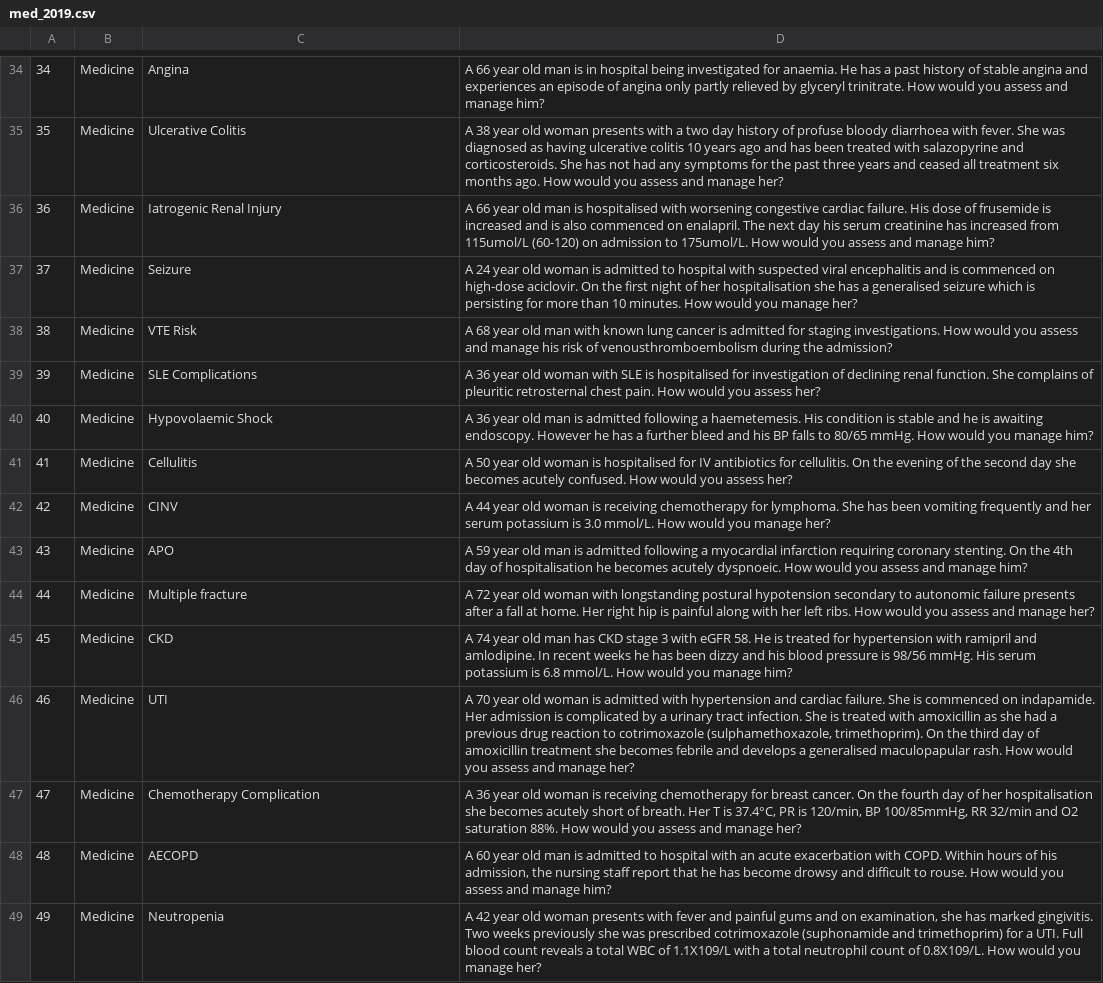
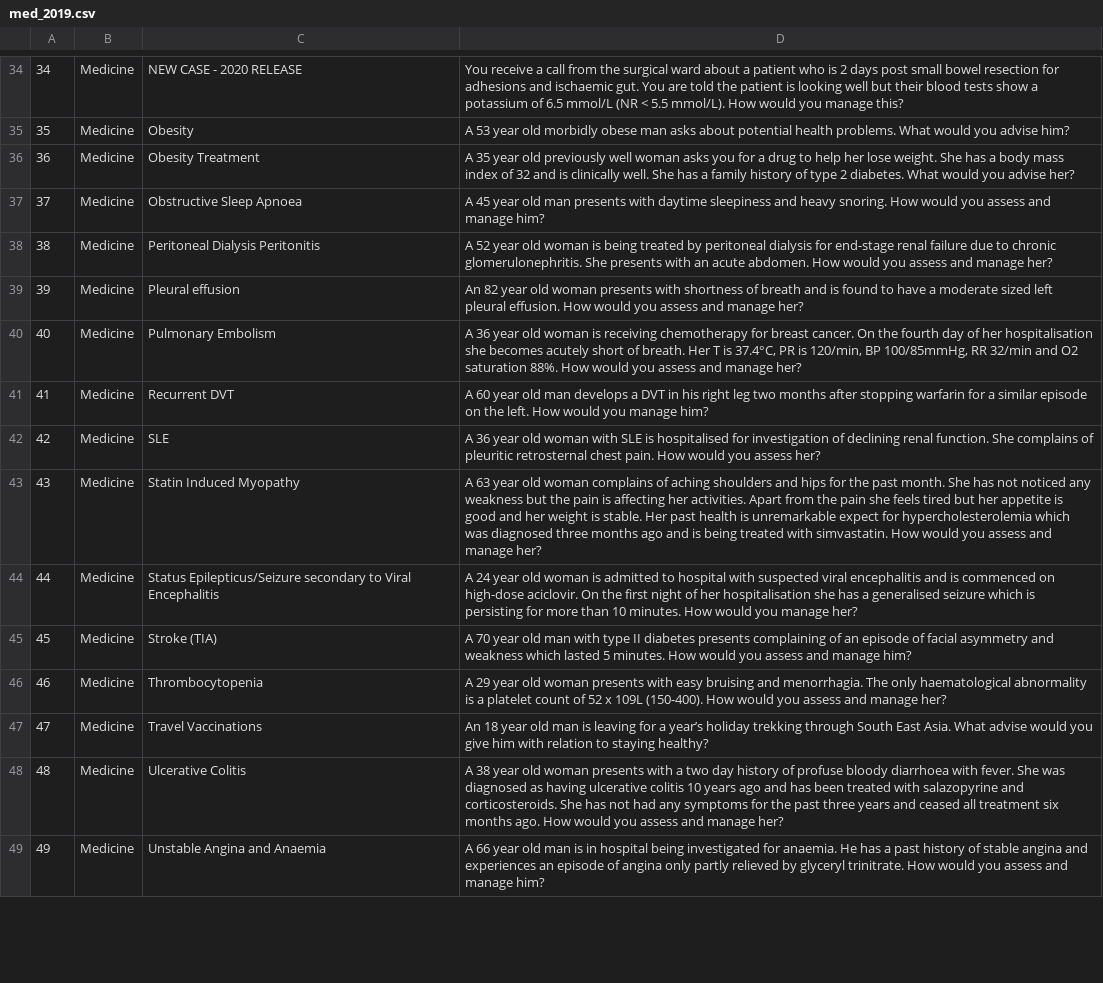
Before and after one commit to chy-chiu/med-flashcards, a CSV file: db/med_2019.csv, drawn as a sheet; only a part is shown, gaps mark what is left out; the diff covers the shown part only; the diff names each change by its address in the sheet, - before the commit and + after, or states it on an @@ line.

```diff
--- a/db/med_2019.csv
+++ b/db/med_2019.csv
-C34: Angina
+C34: NEW CASE - 2020 RELEASE
-D34: A 66 year old man is in hospital being investigated for anaemia. He has a past history of stable angina and experiences an episode of angina only partly relieved by glyceryl trinitrate. How would you assess and manage him?
+D34: You receive a call from the surgical ward about a patient who is 2 days post small bowel resection for adhesions and ischaemic gut. You are told the patient is looking well but their blood tests show a potassium of 6.5 mmol/L (NR < 5.5 mmol/L). How would you manage this?
-C35: Ulcerative Colitis
+C35: Obesity
-D35: A 38 year old woman presents with a two day history of profuse bloody diarrhoea with fever. She was diagnosed as having ulcerative colitis 10 years ago and has been treated with salazopyrine and corticosteroids. She has not had any symptoms for the past three years and ceased all treatment six months ago. How would you assess and manage her?
+D35: A 53 year old morbidly obese man asks about potential health problems. What would you advise him?
-C36: Iatrogenic Renal Injury
+C36: Obesity Treatment
-D36: A 66 year old man is hospitalised with worsening congestive cardiac failure. His dose of frusemide is increased and is also commenced on enalapril. The next day his serum creatinine has increased from 115umol/L (60-120) on admission to 175umol/L. How would you assess and manage him?
+D36: A 35 year old previously well woman asks you for a drug to help her lose weight. She has a body mass index of 32 and is clinically well. She has a family history of type 2 diabetes. What would you advise her?
-C37: Seizure
+C37: Obstructive Sleep Apnoea
-D37: A 24 year old woman is admitted to hospital with suspected viral encephalitis and is commenced on high-dose aciclovir. On the first night of her hospitalisation she has a generalised seizure which is persisting for more than 10 minutes. How would you manage her?
+D37: A 45 year old man presents with daytime sleepiness and heavy snoring. How would you assess and manage him?
-C38: VTE Risk
+C38: Peritoneal Dialysis Peritonitis
-D38: A 68 year old man with known lung cancer is admitted for staging investigations. How would you assess and manage his risk of venousthromboembolism during the admission?
+D38: A 52 year old woman is being treated by peritoneal dialysis for end-stage renal failure due to chronic glomerulonephritis. She presents with an acute abdomen. How would you assess and manage her?
-C39: SLE Complications
+C39: Pleural effusion
-D39: A 36 year old woman with SLE is hospitalised for investigation of declining renal function. She complains of pleuritic retrosternal chest pain. How would you assess her?
+D39: An 82 year old woman presents with shortness of breath and is found to have a moderate sized left pleural effusion. How would you assess and manage her?
-C40: Hypovolaemic Shock
+C40: Pulmonary Embolism
-D40: …year old man is admitted following a haemetemesis. His condition is stable and he is awaiting endoscopy. However he has a further bleed and his BP falls to 80/65 mmHg. How would you manage him?
+D40: …year old woman is receiving chemotherapy for breast cancer. On the fourth day of her hospitalisation she becomes acutely short of breath. Her T is 37.4°C, PR is 120/min, BP 100/85mmHg, RR 32/min and O2 saturation 88%. How would you assess and manage her?
-C41: Cellulitis
+C41: Recurrent DVT
-D41: A 50 year old woman is hospitalised for IV antibiotics for cellulitis. On the evening of the second day she becomes acutely confused. How would you assess her?
+D41: A 60 year old man develops a DVT in his right leg two months after stopping warfarin for a similar episode on the left. How would you manage him?
-C42: CINV
+C42: SLE
-D42: A 44 year old woman is receiving chemotherapy for lymphoma. She has been vomiting frequently and her serum potassium is 3.0 mmol/L. How would you manage her?
+D42: A 36 year old woman with SLE is hospitalised for investigation of declining renal function. She complains of pleuritic retrosternal chest pain. How would you assess her?
-C43: APO
+C43: Statin Induced Myopathy
-D43: A 59 year old man is admitted following a myocardial infarction requiring coronary stenting. On the 4th day of hospitalisation he becomes acutely dyspnoeic. How would you assess and manage him?
+D43: A 63 year old woman complains of aching shoulders and hips for the past month. She has not noticed any weakness but the pain is affecting her activities. Apart from the pain she feels tired but her appetite is good and her weight is stable. Her past health is unremarkable expect for hypercholesterolemia which was diagnosed three months ago and is being treated with simvastatin. How would you assess and manage her?
-C44: Multiple fracture
+C44: Status Epilepticus/Seizure secondary to Viral Encephalitis
-D44: A 72 year old woman with longstanding postural hypotension secondary to autonomic failure presents after a fall at home. Her right hip is painful along with her left ribs. How would you assess and manage her?
+D44: A 24 year old woman is admitted to hospital with suspected viral encephalitis and is commenced on high-dose aciclovir. On the first night of her hospitalisation she has a generalised seizure which is persisting for more than 10 minutes. How would you manage her?
-C45: CKD
+C45: Stroke (TIA)
-D45: A 74 year old man has CKD stage 3 with eGFR 58. He is treated for hypertension with ramipril and amlodipine. In recent weeks he has been dizzy and his blood pressure is 98/56 mmHg. His serum potassium is 6.8 mmol/L. How would you manage him?
+D45: A 70 year old man with type II diabetes presents complaining of an episode of facial asymmetry and weakness which lasted 5 minutes. How would you assess and manage him?
-C46: UTI
+C46: Thrombocytopenia
-D46: A 70 year old woman is admitted with hypertension and cardiac failure. She is commenced on indapamide. Her admission is complicated by a urinary tract infection. She is treated with amoxicillin as she had a previous drug reaction to cotrimoxazole (sulphamethoxazole, trimethoprim). On the third day of amoxicillin treatment she becomes febrile and develops a generalised maculopapular rash. How would…
+D46: A 29 year old woman presents with easy bruising and menorrhagia. The only haematological abnormality is a platelet count of 52 x 109L (150-400). How would…
-C47: Chemotherapy Complication
+C47: Travel Vaccinations
-D47: A 36 year old woman is receiving chemotherapy for breast cancer. On the fourth day of her hospitalisation she becomes acutely short of breath. Her T is 37.4°C, PR is 120/min, BP 100/85mmHg, RR 32/min and O2 saturation 88%. How would you assess and manage her?
+D47: An 18 year old man is leaving for a year’s holiday trekking through South East Asia. What advise would you give him with relation to staying healthy?
-C48: AECOPD
+C48: Ulcerative Colitis
-D48: A 60 year old man is admitted to hospital with an acute exacerbation with COPD. Within hours of his admission, the nursing staff report that he has become drowsy and difficult to rouse. How would you assess and manage him?
+D48: A 38 year old woman presents with a two day history of profuse bloody diarrhoea with fever. She was diagnosed as having ulcerative colitis 10 years ago and has been treated with salazopyrine and corticosteroids. She has not had any symptoms for the past three years and ceased all treatment six months ago. How would you assess and manage her?
-C49: Neutropenia
+C49: Unstable Angina and Anaemia
-D49: A 42 year old woman presents with fever and painful gums and on examination, she has marked gingivitis. Two weeks previously she was prescribed cotrimoxazole (suphonamide and trimethoprim) for a UTI. Full blood count reveals a total WBC of 1.1X109/L with a total neutrophil count of 0.8X109/L. How would you manage her?
+D49: A 66 year old man is in hospital being investigated for anaemia. He has a past history of stable angina and experiences an episode of angina only partly relieved by glyceryl trinitrate. How would you assess and manage him?
```
Also changed, not shown: 66 edited cells elsewhere in this file.
